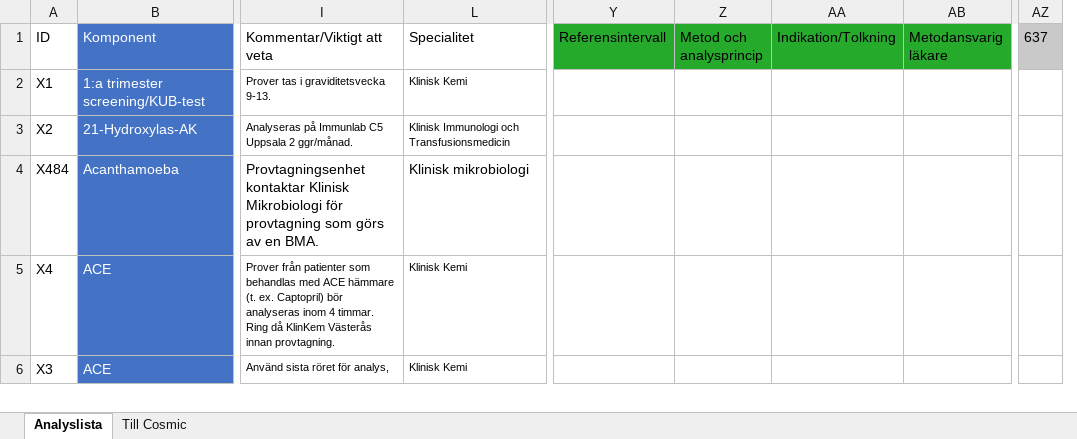
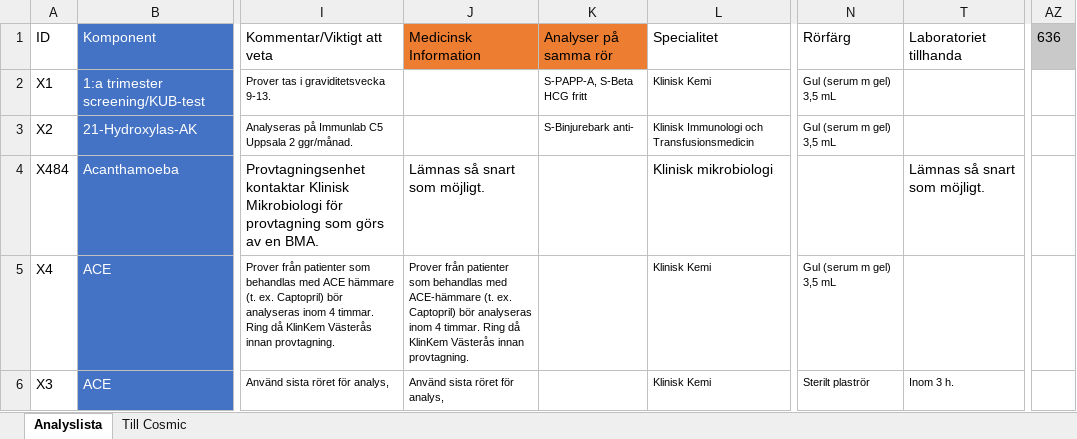
Before and after one commit to LabVastmanland/methodlist, an Excel workbook: data/Analyslista.xlsx, sheet Analyslista, drawn as a sheet; only a part is shown, gaps mark what is left out; values as stored, in another font and other column widths than the file's, no borders; conditional formats and table styles not drawn; removed rows and columns are numbered as before the commit, all else as after; the diff covers the shown part only; the diff names each change by its address in the sheet, - before the commit and + after, or states it on an @@ line.

Commit message:
Add files via upload

```diff
--- a/data/Analyslista.xlsx (sheet Analyslista)
+++ b/data/Analyslista.xlsx (sheet Analyslista)
@@ column J (Medicinsk Information) unhidden, rows 4-6: Lämnas så snart som möjligt. | Prover från patienter som behandlas med ACE-hämmare (t. ex. Captopril) bör analyseras inom 4 timmar. Ring då KlinKem Västerås innan provtagning. | Använd sista röret för analys, @@
@@ column K (Analyser på samma rör) unhidden, rows 2-3: S-PAPP-A, S-Beta HCG fritt | S-Binjurebark anti- @@
@@ column N (Rörfärg) unhidden, rows 2-6: Gul (serum m gel) 3,5 mL | Gul (serum m gel) 3,5 mL |  | Gul (serum m gel) 3,5 mL | Sterilt plaströr @@
@@ column T (Laboratoriet tillhanda) unhidden, rows 4-6: Lämnas så snart som möjligt. |  | Inom 3 h. @@
@@ column Y (Referensintervall) hidden, empty @@
@@ column Z (Metod och analysprincip) hidden, empty @@
@@ column AA (Indikation/Tolkning) hidden, empty @@
@@ column AB (Metodansvarig läkare) hidden, empty @@
-AZ1: 637
+AZ1: 636
```
Also changed, not shown: 1 removed row and 1 edited cell elsewhere in this sheet, hidden cells.
